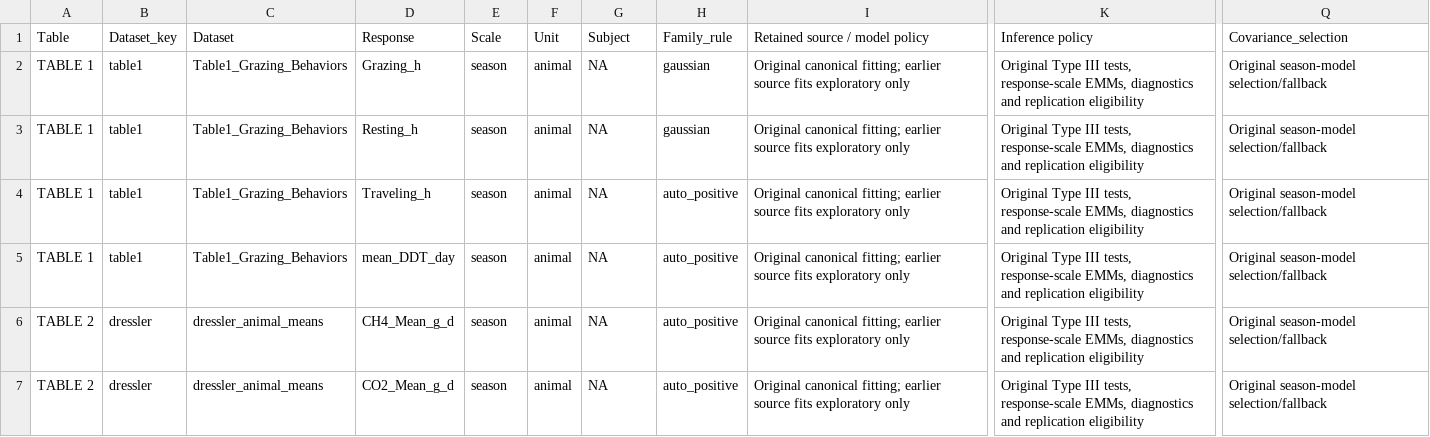
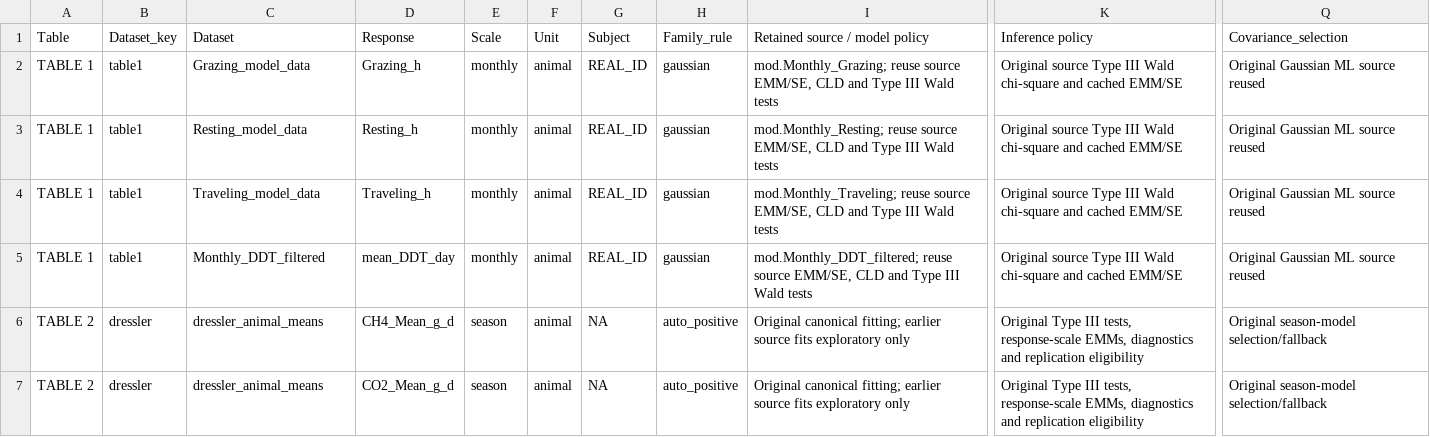
Before and after one commit to SlayerM21/Grazing-VF-Spatial-Productivity, a CSV file: Response_Model_Inventory.csv, drawn as a sheet; only a part is shown, gaps mark what is left out; the diff names each change by its address in the sheet, - before the commit and + after, or states it on an @@ line.

```diff
--- a/Response_Model_Inventory.csv
+++ b/Response_Model_Inventory.csv
-C2: Table1_Grazing_Behaviors
+C2: Grazing_model_data
-E2:E5: season
+E2:E5: monthly
-G2:G5: NA
+G2:G5: REAL_ID
-I2: Original canonical fitting; earlier source fits exploratory only
+I2: mod.Monthly_Grazing; reuse source EMM/SE, CLD and Type III Wald tests
-K2:K5: Original Type III tests, response-scale EMMs, diagnostics and replication eligibility
+K2:K5: Original source Type III Wald chi-square and cached EMM/SE
-Q2:Q5: Original season-model selection/fallback
+Q2:Q5: Original Gaussian ML source reused
-C3: Table1_Grazing_Behaviors
+C3: Resting_model_data
-I3: Original canonical fitting; earlier source fits exploratory only
+I3: mod.Monthly_Resting; reuse source EMM/SE, CLD and Type III Wald tests
-C4: Table1_Grazing_Behaviors
+C4: Traveling_model_data
-H4:H5: auto_positive
+H4:H5: gaussian
-I4: Original canonical fitting; earlier source fits exploratory only
+I4: mod.Monthly_Traveling; reuse source EMM/SE, CLD and Type III Wald tests
-C5: Table1_Grazing_Behaviors
+C5: Monthly_DDT_filtered
-I5: Original canonical fitting; earlier source fits exploratory only
+I5: mod.Monthly_DDT_filtered; reuse source EMM/SE, CLD and Type III Wald tests
```
Also changed, not shown: Analysis_Export_Audit.csv, Complete_Response_Model_List.csv, 11 other files.
